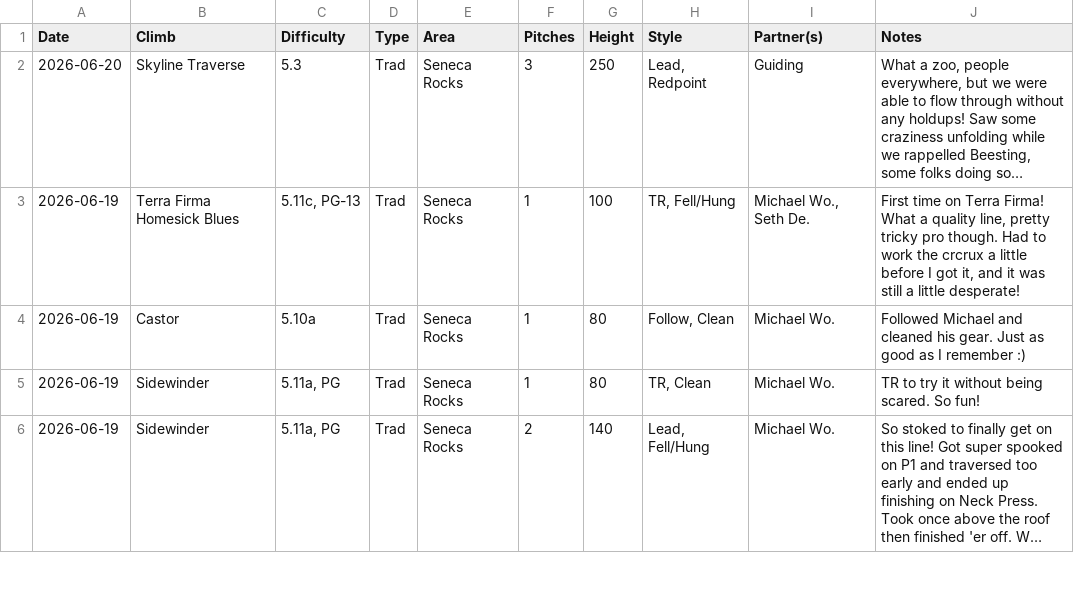
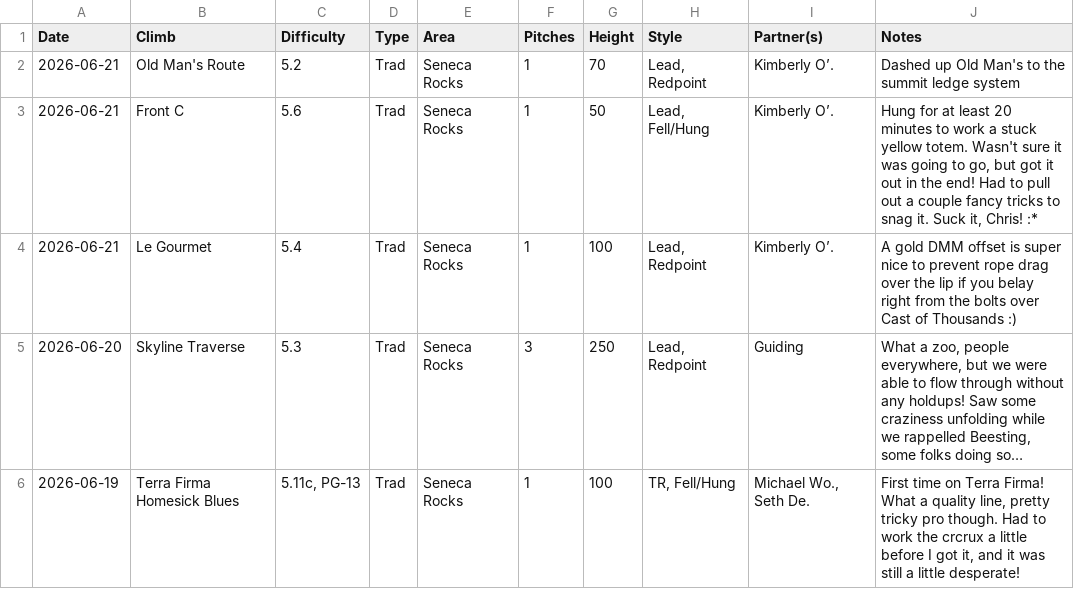
Before and after one commit to achiquit/websitejazzhands, a CSV file: climbing/data/all-ticks.csv, drawn as a sheet; only a part is shown; the shorter side is filled out with more unchanged rows; long unchanged cells end in …; the diff names each change by its address in the sheet, - before the commit and + after, or states it on an @@ line.

```diff
--- a/climbing/data/all-ticks.csv
+++ b/climbing/data/all-ticks.csv
+row 2: 2026-06-21 | Old Man's Route | 5.2 | Trad | Seneca Rocks | 1 | 70 | Lead, Redpoint | Kimberly O’. | Dashed up Old Man's to the summit ledge system
+row 3: 2026-06-21 | Front C | 5.6 | Trad | Seneca Rocks | 1 | 50 | Lead, Fell/Hung | Kimberly O’. | Hung for at least 20 minutes to work a stuck yellow totem. Wasn't sure it was going to go, but got it out in the end! Had to pull out a couple fancy tricks to snag it. Suck it, Chris! :*
+row 4: 2026-06-21 | Le Gourmet | 5.4 | Trad | Seneca Rocks | 1 | 100 | Lead, Redpoint | Kimberly O’. | A gold DMM offset is super nice to prevent rope drag over the lip if you belay right from the bolts over Cast of Thousands :)
```
Also changed, not shown: climbing/data/all-time-stats.csv, climbing/data/partner-leaderboard.csv, 13 other files.
